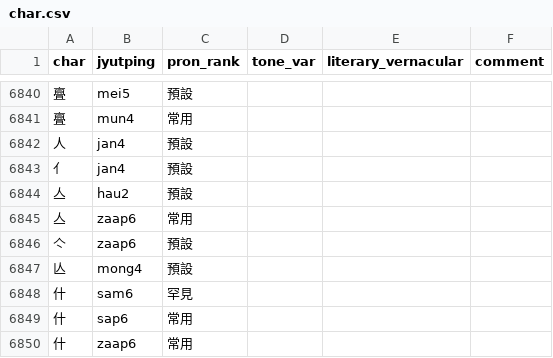
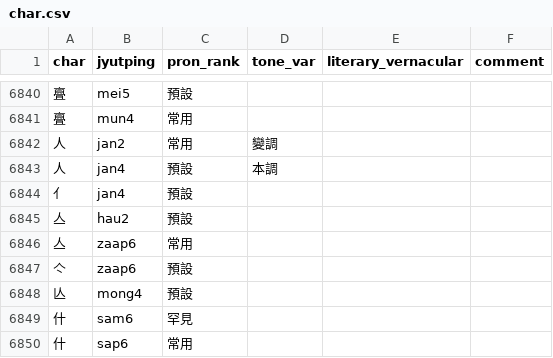
Before and after one commit to CanCLID/rime-cantonese-upstream, a CSV file: char.csv, drawn as a sheet; only a part is shown, gaps mark what is left out; the shorter side is filled out with more unchanged rows.

```diff
--- a/char.csv
+++ b/char.csv
@@ -6841,3 +6841,4 @@ char,jyutping,pron_rank,tone_var,literary_vernacular,comment
 亹,mun4,常用,,,
-人,jan4,預設,,,
+人,jan2,常用,變調,,
+人,jan4,預設,本調,,
 亻,jan4,預設,,,
```
Also changed, not shown: fixed_expressions.csv, phrase_fragment.csv, 2 other files.
